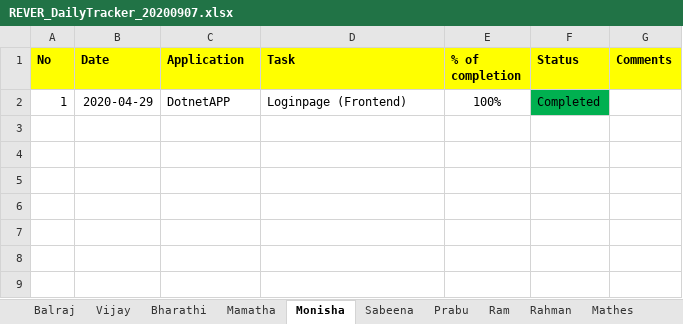
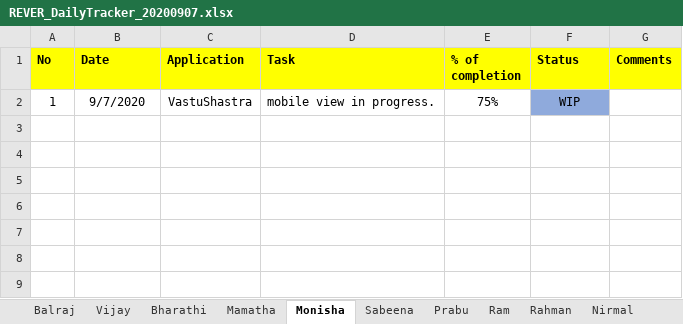
Before and after one commit to tcbalaji/DailyTracker, an Excel workbook: REVER_DailyTracker_20200907.xlsx, sheet Monisha, drawn as a sheet; only a part is shown; the shorter side is filled out with more unchanged rows; values as stored, in another font and other column widths than the file's, no borders; removed rows and columns are numbered as before the commit, all else as after; the diff names each change by its address in the sheet, - before the commit and + after, or states it on an @@ line.

```diff
--- a/REVER_DailyTracker_20200907.xlsx (sheet Monisha)
+++ b/REVER_DailyTracker_20200907.xlsx (sheet Monisha)
+sheet tab: Nirmal
-row 2: 1 | 2020-04-29 | DotnetAPP | Loginpage (Frontend) | 100% | Completed
-row 2: (empty)
+row 2: 1 | 9/7/2020 | VastuShastra | mobile view in progress. | 75% | WIP
-F2 fill: none
+F2 fill: #8FAADC
-row 4: (empty)
-row 5: (empty)
```
Also changed, not shown: sheet Balraj, sheet Vijay, sheet Mathes.
